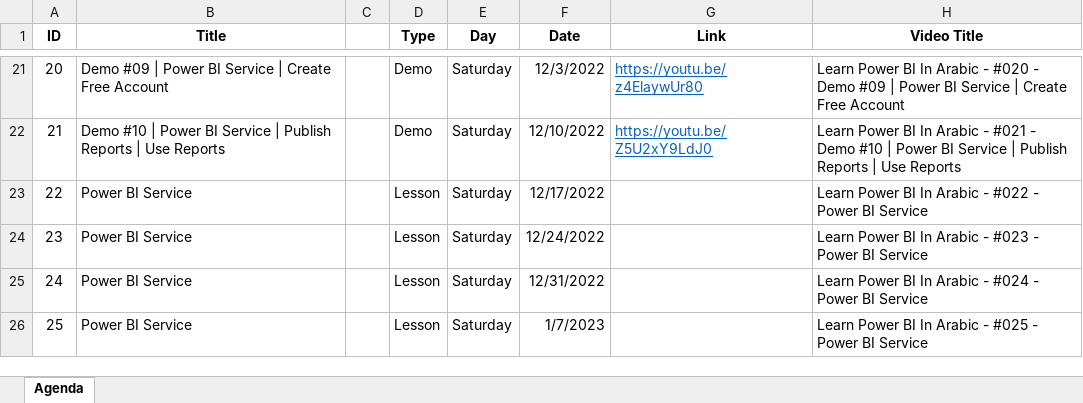
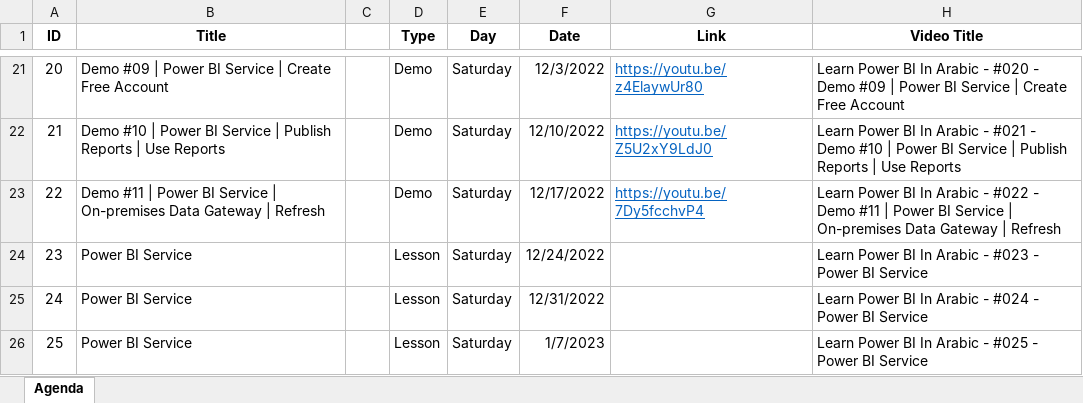
Before and after one commit to MohamedZanoon/Learn-Power-BI-In-Arabic, an Excel workbook: Agenda.xlsx, sheet Agenda, drawn as a sheet; only a part is shown, gaps mark what is left out; values as stored, in another font and other column widths than the file's, no borders; conditional formats not drawn; the diff names each change by its address in the sheet, - before the commit and + after, or states it on an @@ line.

Commit message:
Lesson 22

```diff
--- a/Agenda.xlsx (sheet Agenda)
+++ b/Agenda.xlsx (sheet Agenda)
-B23 (Title): Power BI Service
+B23 (Title): Demo #11 | Power BI Service | On-premises Data Gateway | Refresh
-D23 (Type): Lesson
+D23 (Type): Demo
-G23 (Link): (empty)
+G23 (Link): https://youtu.be/7Dy5fcchvP4
-H23 (Video Title): …#022 - Power BI Service
+H23 (Video Title): …#022 - Demo #11 | Power BI Service | On-premises Data Gateway | Refresh
```
Also changed, not shown: 2 other files.
